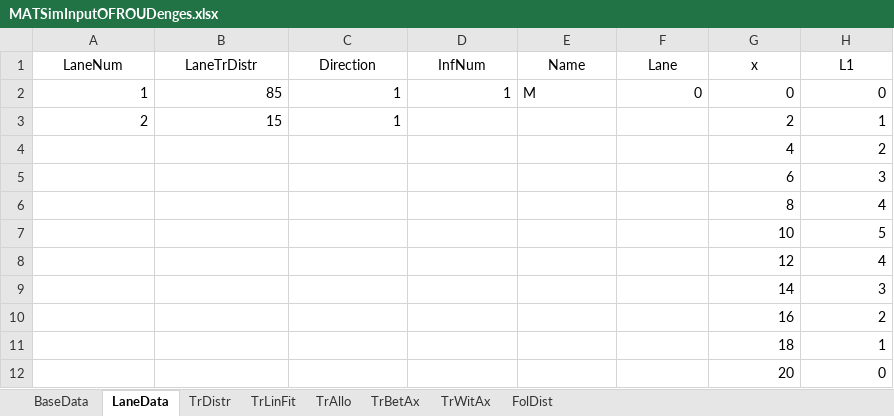
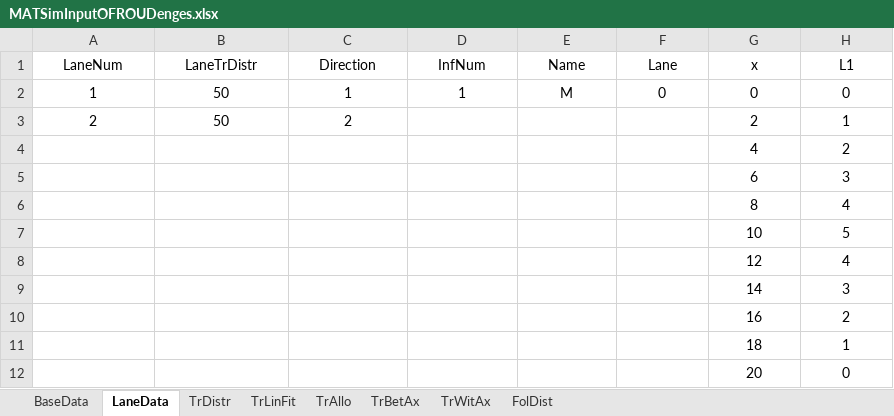
Before and after one commit to msjaarda/VirtualBridge, an Excel workbook: Input/MATSimInputOFROUDenges.xlsx, sheet LaneData, drawn as a sheet; values as stored, in another font and other column widths than the file's, no borders; charts and pictures not drawn; the diff names each change by its address in the sheet, - before the commit and + after, or states it on an @@ line.

```diff
--- a/Input/MATSimInputOFROUDenges.xlsx (sheet LaneData)
+++ b/Input/MATSimInputOFROUDenges.xlsx (sheet LaneData)
-A2:D2 alignment: right
+A2:D2 alignment: center
-B2 (LaneTrDistr): 85
+B2 (LaneTrDistr): 50
-E2 alignment: left
+E2 alignment: center
-F2:H2 alignment: right
+F2:H2 alignment: center
-A3:C3 alignment: right
+A3:C3 alignment: center
-B3 (LaneTrDistr): 15
+B3 (LaneTrDistr): 50
-C3 (Direction): 1
+C3 (Direction): 2
-G3:H12 alignment: right
+G3:H12 alignment: center
```
Also changed, not shown: sheet BaseData, sheet TrDistr, 3 other files.
